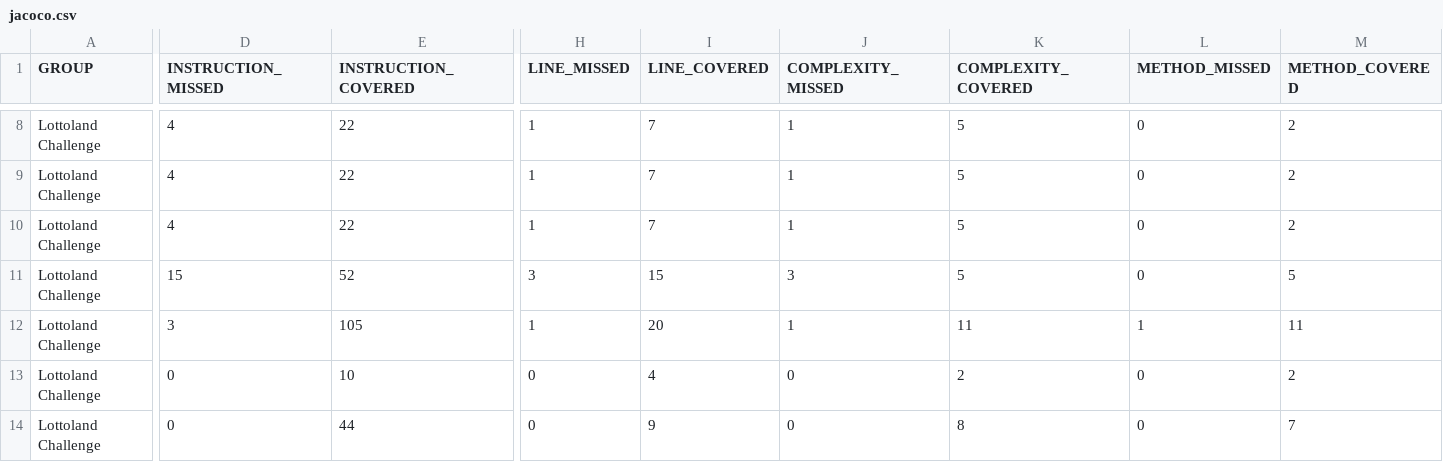
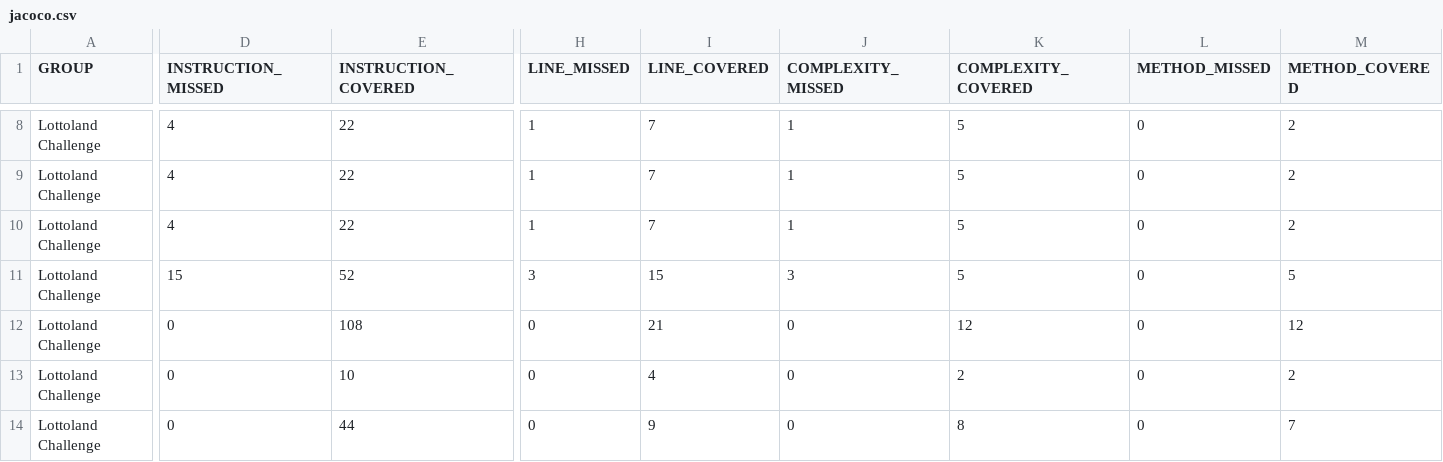
Before and after one commit to Aleksei-Batiuta/lottoland-challenge, a CSV file: docs/jacoco/jacoco.csv, drawn as a sheet; only a part is shown, gaps mark what is left out; the diff names each change by its address in the sheet, - before the commit and + after, or states it on an @@ line.

```diff
--- a/docs/jacoco/jacoco.csv
+++ b/docs/jacoco/jacoco.csv
-D12 (INSTRUCTION_MISSED): 3
+D12 (INSTRUCTION_MISSED): 0
-E12 (INSTRUCTION_COVERED): 105
+E12 (INSTRUCTION_COVERED): 108
-H12 (LINE_MISSED): 1
+H12 (LINE_MISSED): 0
-I12 (LINE_COVERED): 20
+I12 (LINE_COVERED): 21
-J12 (COMPLEXITY_MISSED): 1
+J12 (COMPLEXITY_MISSED): 0
-K12 (COMPLEXITY_COVERED): 11
+K12 (COMPLEXITY_COVERED): 12
-L12 (METHOD_MISSED): 1
+L12 (METHOD_MISSED): 0
-M12 (METHOD_COVERED): 11
+M12 (METHOD_COVERED): 12
```
Also changed, not shown: 21 other files.
